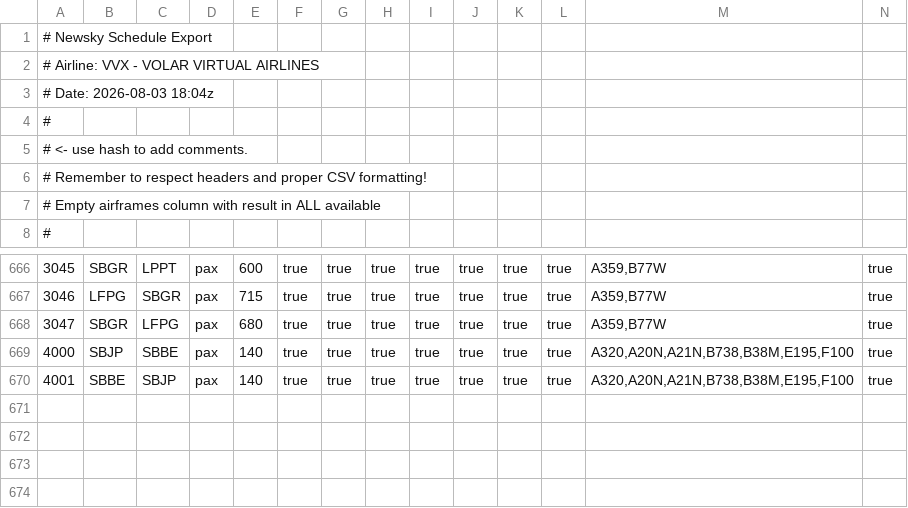
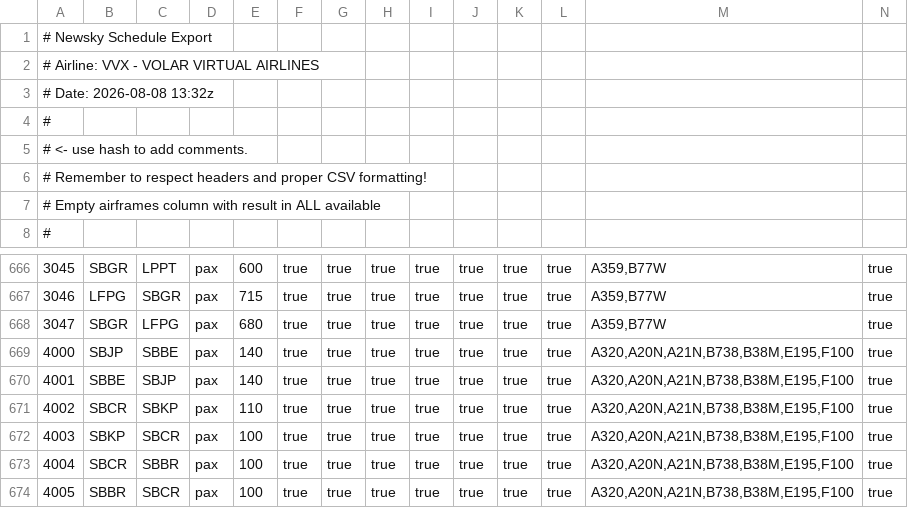
Before and after one commit to VolarVirtualAirlines/volarvirtualairlines-website, a CSV file: assets/data/routes.csv, drawn as a sheet; only a part is shown, gaps mark what is left out; the diff names each change by its address in the sheet, - before the commit and + after, or states it on an @@ line.

Commit message:
Add files via upload

```diff
--- a/assets/data/routes.csv
+++ b/assets/data/routes.csv
@@ column A renumbered between rows 3 and 9 @@
+row 671: 4002 | SBCR | SBKP | pax | 110 | true | true | true | true | true | true | true | A320,A20N,A21N,B738,B38M,E195,F100 | true
+row 672: 4003 | SBKP | SBCR | pax | 100 | true | true | true | true | true | true | true | A320,A20N,A21N,B738,B38M,E195,F100 | true
+row 673: 4004 | SBCR | SBBR | pax | 100 | true | true | true | true | true | true | true | A320,A20N,A21N,B738,B38M,E195,F100 | true
+row 674: 4005 | SBBR | SBCR | pax | 100 | true | true | true | true | true | true | true | A320,A20N,A21N,B738,B38M,E195,F100 | true
```
